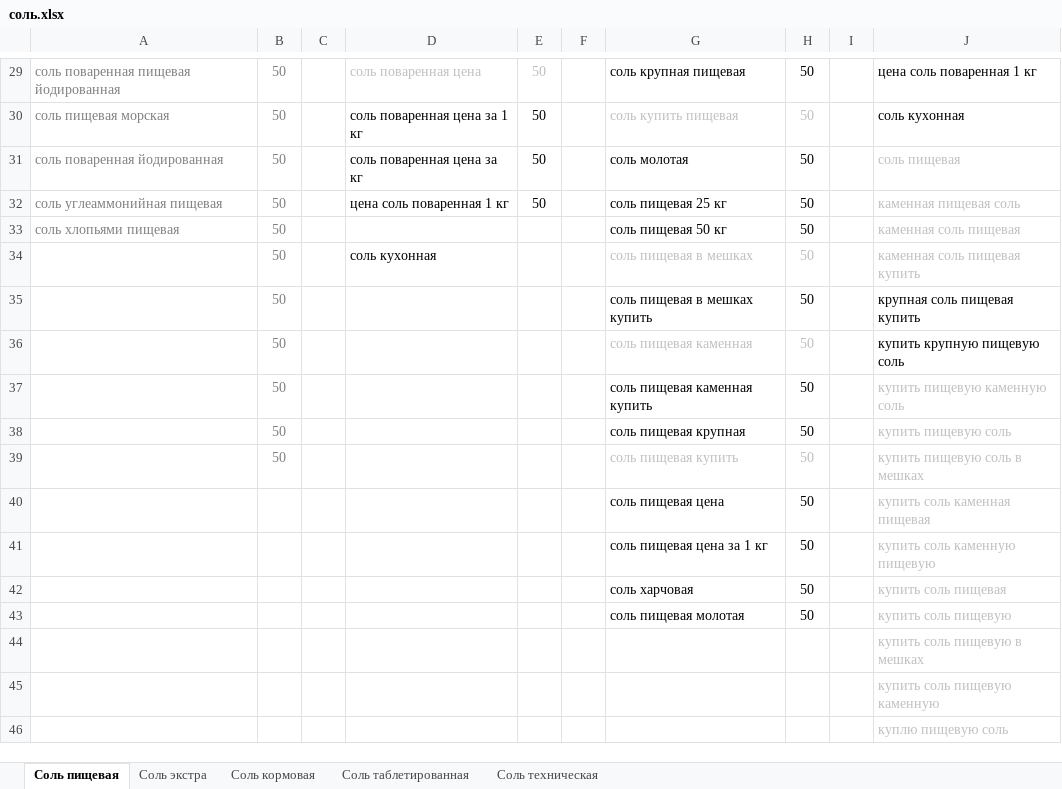
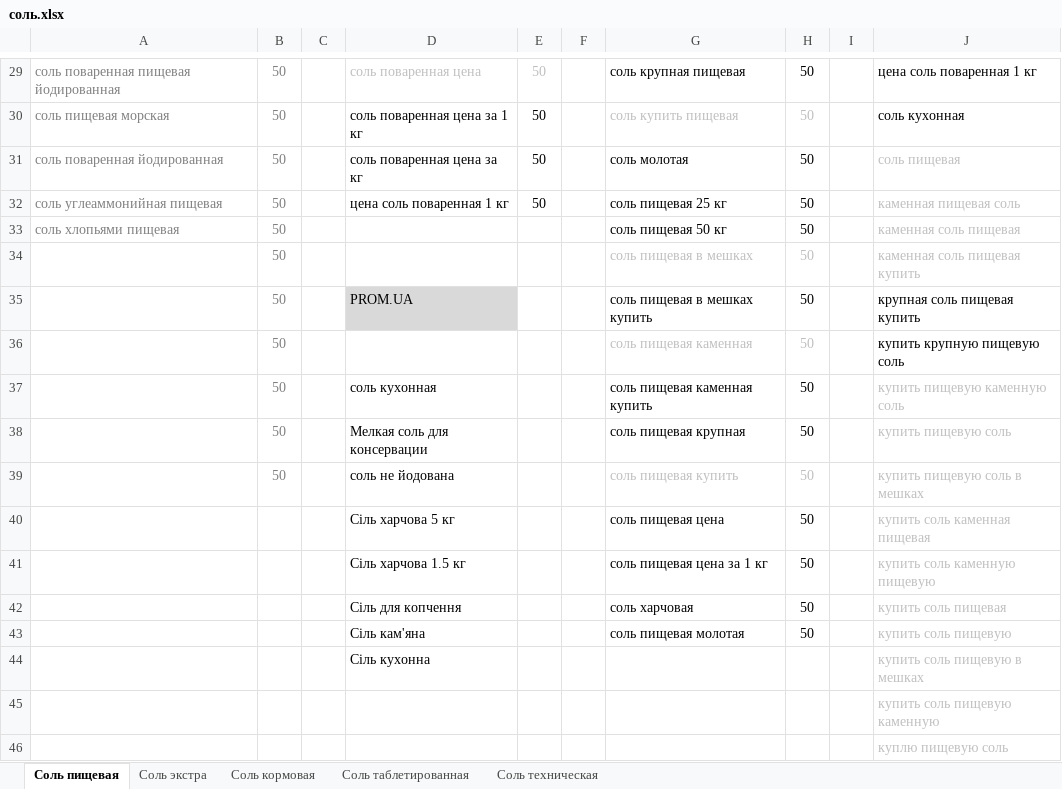
Before and after one commit to Romron/conspectus, an Excel workbook: Фриланс/Projects/atena.com.ua/соль.xlsx, sheet Соль пищевая, drawn as a sheet; only a part is shown, gaps mark what is left out; values as stored, in another font and other column widths than the file's, no borders; the diff names each change by its address in the sheet, - before the commit and + after, or states it on an @@ line.

```diff
--- a/Фриланс/Projects/atena.com.ua/соль.xlsx (sheet Соль пищевая)
+++ b/Фриланс/Projects/atena.com.ua/соль.xlsx (sheet Соль пищевая)
-D34: соль кухонная
+D34: (empty)
-D35: (empty)
+D35: PROM.UA
-D35 fill: none
+D35 fill: #D9D9D9
-D37: (empty)
+D37: соль кухонная
-D38: (empty)
+D38: Мелкая соль для консервации
-D39: (empty)
+D39: соль не йодована
-D40: (empty)
+D40: Сіль харчова 5 кг
-D41: (empty)
+D41: Сіль харчова 1.5 кг
-D42: (empty)
+D42: Сіль для копчення
-D43: (empty)
+D43: Сіль кам'яна
-D44: (empty)
+D44: Сіль кухонна
```
Also changed, not shown: sheet Соль экстра, 1 other file.
